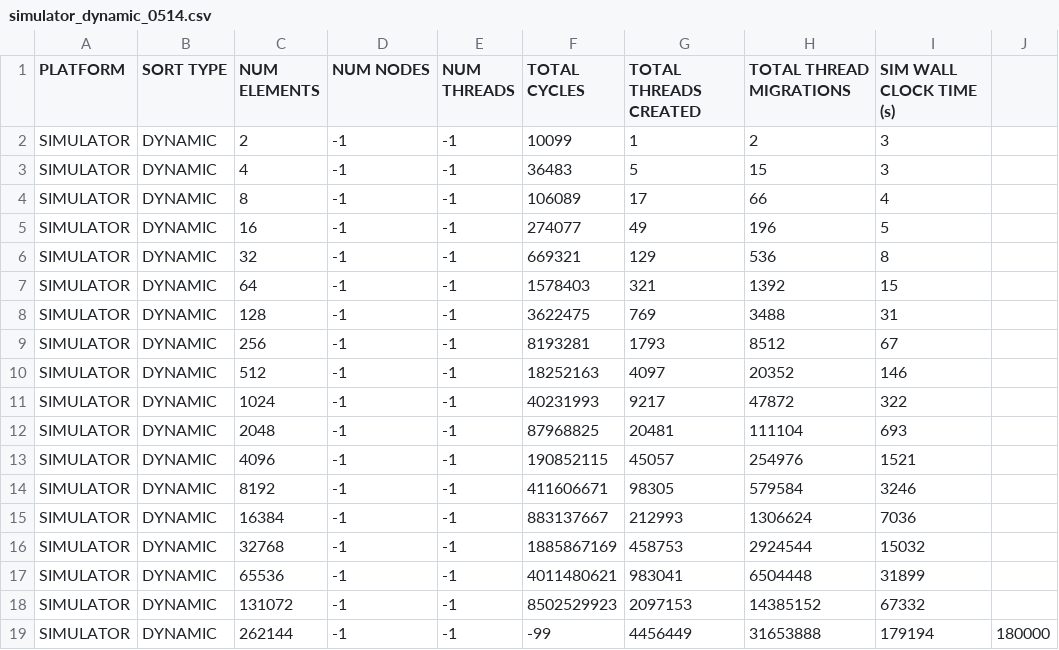
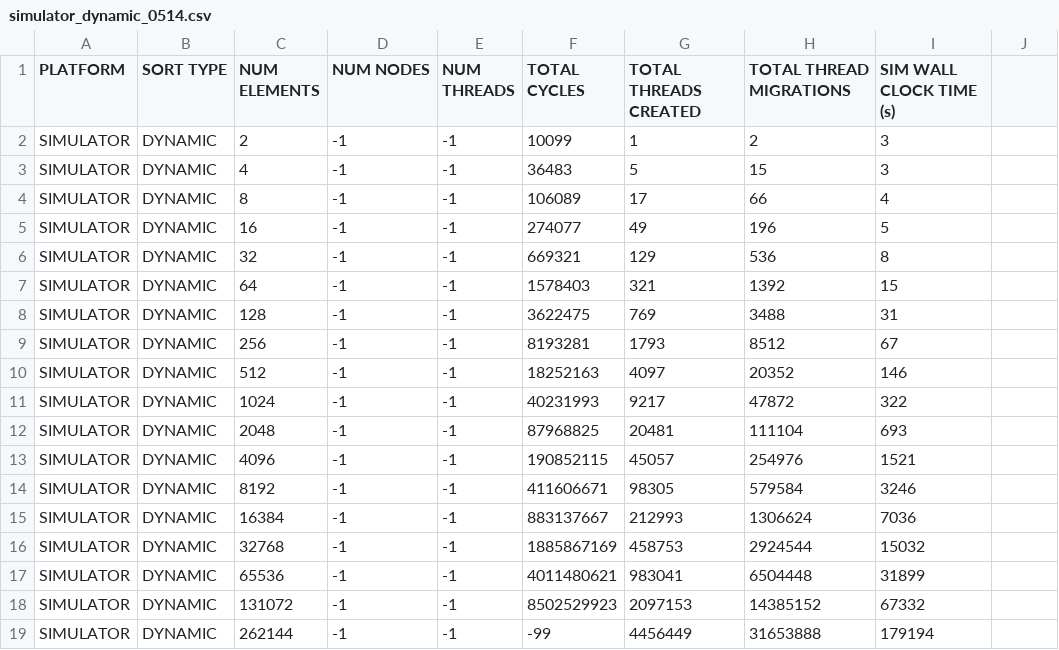
Before and after one commit to kaushikvelusamy/Bitonic-EMU-Benchmark, a CSV file: results/EMU/SIMULATOR/DYNAMIC/simulator_dynamic_0514.csv, drawn as a sheet.

Commit message:
Update simulator_dynamic_0514.csv

```diff
--- a/results/EMU/SIMULATOR/DYNAMIC/simulator_dynamic_0514.csv
+++ b/results/EMU/SIMULATOR/DYNAMIC/simulator_dynamic_0514.csv
@@ -18,2 +18,2 @@ SIMULATOR,DYNAMIC,65536,-1,-1,4011480621,983041,6504448,31899
 SIMULATOR,DYNAMIC,131072,-1,-1,8502529923,2097153,14385152,67332
-SIMULATOR,DYNAMIC,262144,-1,-1,-99,4456449,31653888,179194,180000
+SIMULATOR,DYNAMIC,262144,-1,-1,-99,4456449,31653888,179194
```
